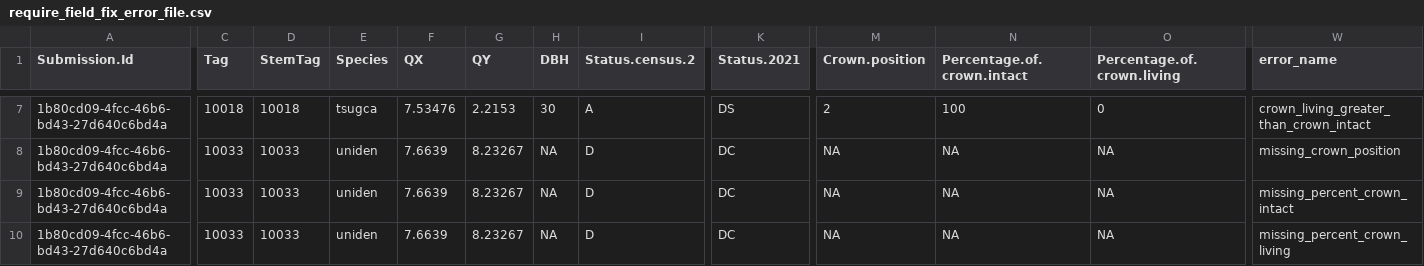
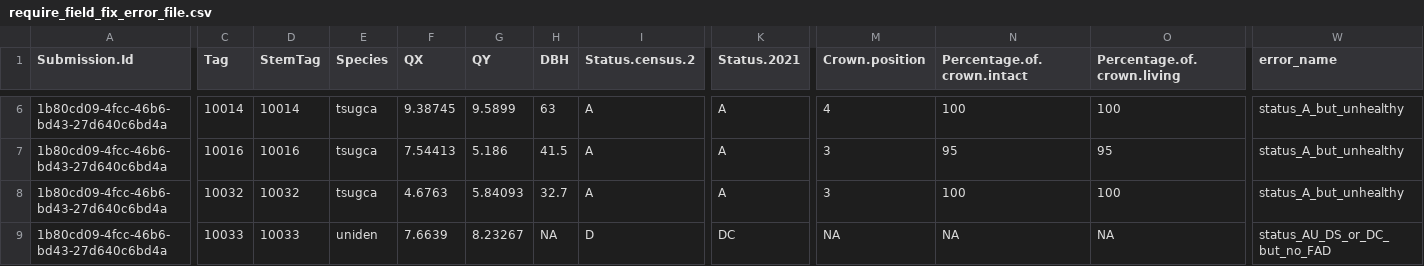
Before and after one commit to SCBI-ForestGEO/HarvardMortality, a CSV file: testthat/reports/requires_field_fix/require_field_fix_error_file.csv, drawn as a sheet; only a part is shown, gaps mark what is left out; addresses are those after the commit; the diff covers the shown part only; the diff names each change by its address in the sheet, - before the commit and + after, or states it on an @@ line.

```diff
--- a/testthat/reports/requires_field_fix/require_field_fix_error_file.csv
+++ b/testthat/reports/requires_field_fix/require_field_fix_error_file.csv
-C6 (Tag): 10018
+C6 (Tag): 10014
-D6 (StemTag): 10018
+D6 (StemTag): 10014
-F6 (QX): 7.53476
+F6 (QX): 9.38745
-G6 (QY): 2.2153
+G6 (QY): 9.5899
-H6 (DBH): 30
+H6 (DBH): 63
-K6 (Status.2021): DS
+K6 (Status.2021): A
-M6 (Crown.position): 2
+M6 (Crown.position): 4
-O6 (Percentage.of.crown.living): 0
+O6 (Percentage.of.crown.living): 100
-W6 (error_name): crown_living_greater_than_crown_intact
+W6 (error_name): status_A_but_unhealthy
-C7 (Tag): 10033
+C7 (Tag): 10016
-D7 (StemTag): 10033
+D7 (StemTag): 10016
-E7:E8 (Species): uniden
+E7:E8 (Species): tsugca
-F7 (QX): 7.6639
+F7 (QX): 7.54413
-G7 (QY): 8.23267
+G7 (QY): 5.186
-H7 (DBH): NA
+H7 (DBH): 41.5
-I7:I8 (Status.census.2): D
+I7:I8 (Status.census.2): A
-K7:K8 (Status.2021): DC
+K7:K8 (Status.2021): A
-M7:M8 (Crown.position): NA
+M7:M8 (Crown.position): 3
-N7 (Percentage.of.crown.intact): NA
+N7 (Percentage.of.crown.intact): 95
-O7 (Percentage.of.crown.living): NA
+O7 (Percentage.of.crown.living): 95
-W7 (error_name): missing_crown_position
+W7 (error_name): status_A_but_unhealthy
-C8 (Tag): 10033
+C8 (Tag): 10032
-D8 (StemTag): 10033
+D8 (StemTag): 10032
-F8 (QX): 7.6639
+F8 (QX): 4.6763
-G8 (QY): 8.23267
+G8 (QY): 5.84093
-H8 (DBH): NA
+H8 (DBH): 32.7
-N8 (Percentage.of.crown.intact): NA
+N8 (Percentage.of.crown.intact): 100
-O8 (Percentage.of.crown.living): NA
+O8 (Percentage.of.crown.living): 100
-W8 (error_name): missing_percent_crown_intact
+W8 (error_name): status_A_but_unhealthy
-W9 (error_name): missing_percent_crown_living
+W9 (error_name): status_AU_DS_or_DC_but_no_FAD
```
Also changed, not shown: 1 removed row and 55 edited cells elsewhere in this file, testthat/reports/trace_of_reports/require_field_fix_error_file.csv.
